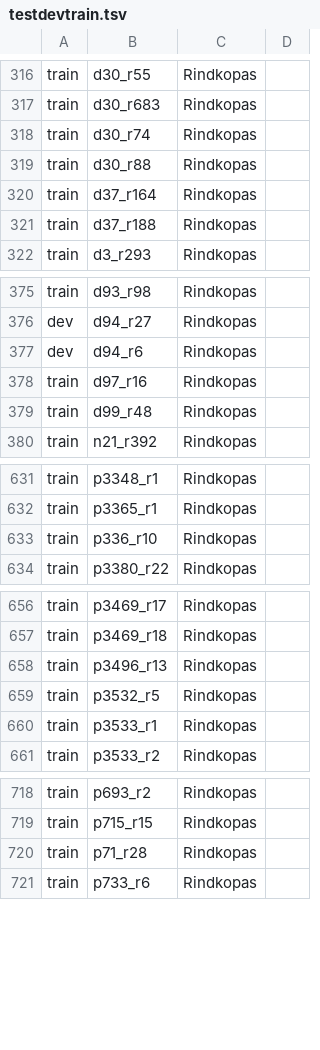
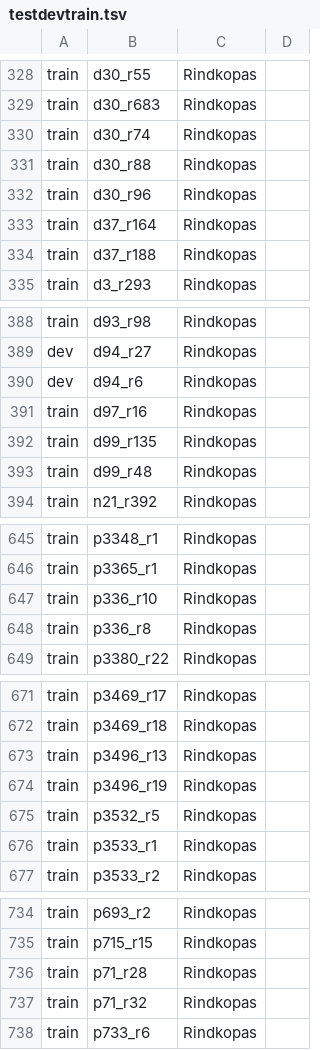
Before and after one commit to LUMII-AILab/CorporaTools, a TSV file: Docs/testdevtrain.tsv, drawn as a sheet; only a part is shown, gaps mark what is left out; the diff covers the shown part only; the diff names each change by its address in the sheet, - before the commit and + after, or states it on an @@ line.

```diff
--- a/Docs/testdevtrain.tsv
+++ b/Docs/testdevtrain.tsv
+row 332: train | d30_r96 | Rindkopas
+row 392: train | d99_r135 | Rindkopas
+row 648: train | p336_r8 | Rindkopas
+row 674: train | p3496_r19 | Rindkopas
+row 737: train | p71_r32 | Rindkopas
```
Also changed, not shown: 14 added rows elsewhere in this file.
